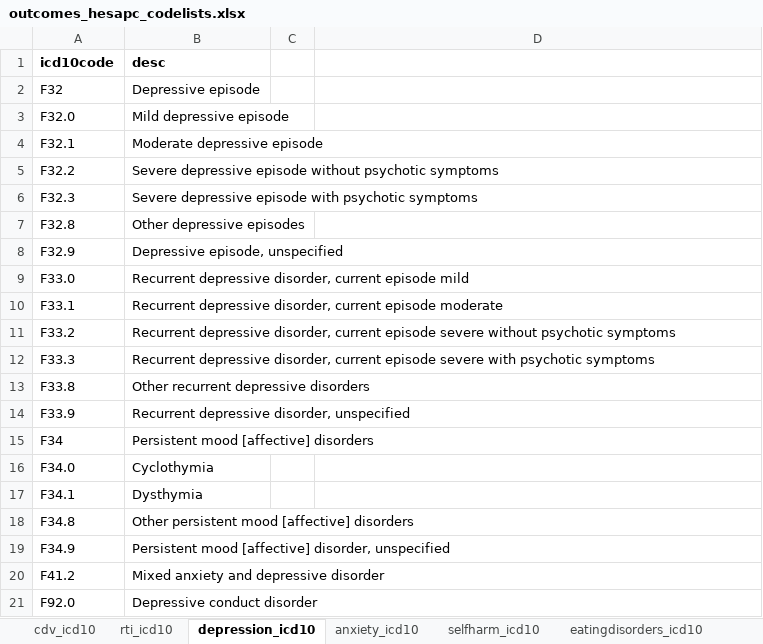
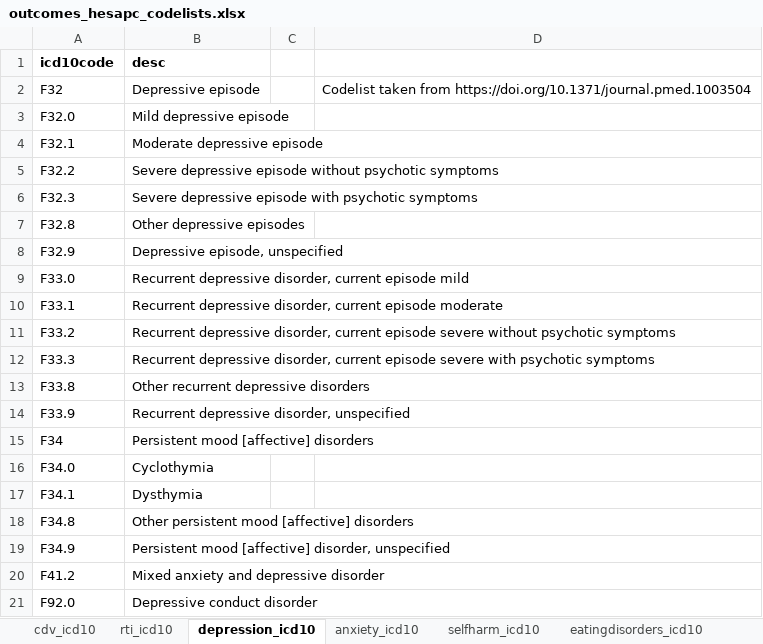
Before and after one commit to MeldeLange/dst_cprd, an Excel workbook: code_lists/Code lists/outcomes_hesapc_codelists.xlsx, sheet depression_icd10, drawn as a sheet; values as stored, in another font and other column widths than the file's, no borders; the diff names each change by its address in the sheet, - before the commit and + after, or states it on an @@ line.

Commit message:
Update outcomes_hesapc_codelists.xlsx

```diff
--- a/code_lists/Code lists/outcomes_hesapc_codelists.xlsx (sheet depression_icd10)
+++ b/code_lists/Code lists/outcomes_hesapc_codelists.xlsx (sheet depression_icd10)
-D2: (empty)
+D2: Codelist taken from https://doi.org/10.1371/journal.pmed.1003504
```
Also changed, not shown: sheet cdv_icd10, sheet eatingdisorders_icd10, sheet sleepdisorders_icd10, sheet selfharm_icd10, sheet anxiety_icd10, sheet rti_icd10.
